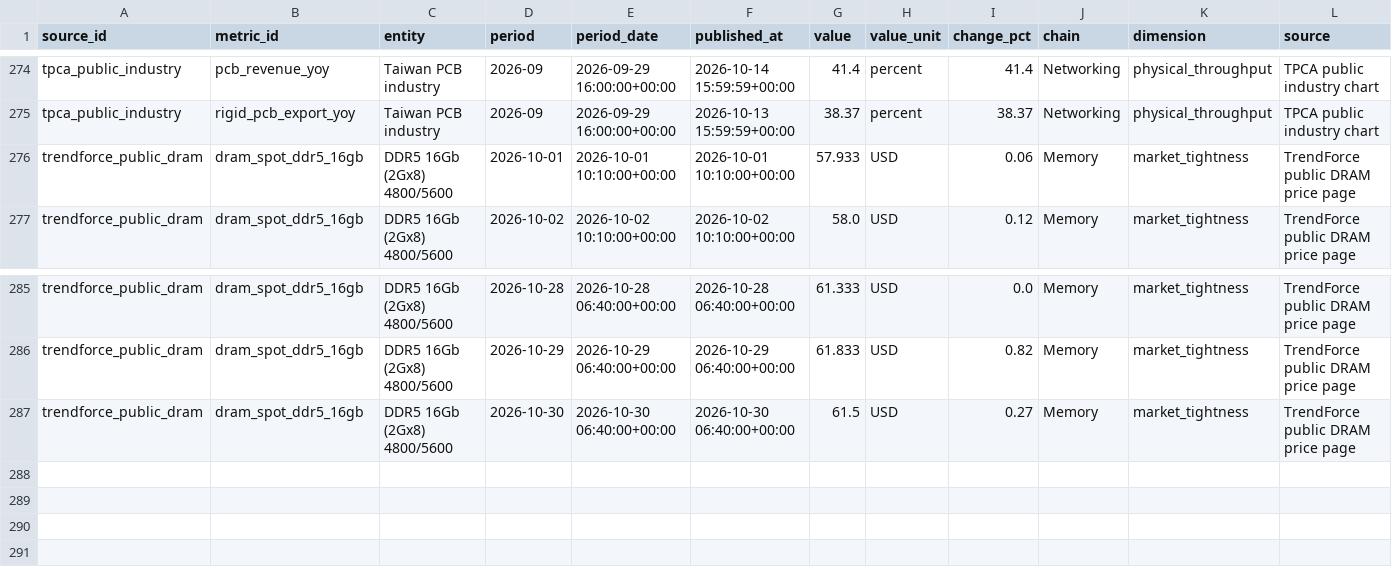
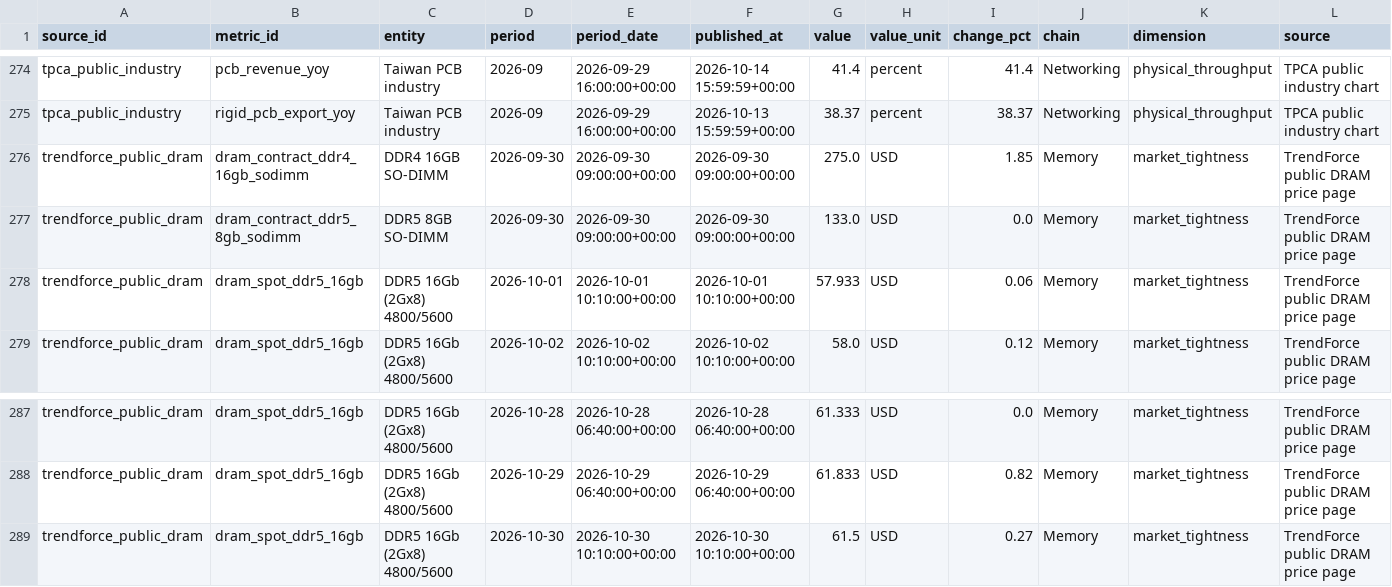
Before and after one commit to wesleylai1123/chain_survey, a CSV file: data/history/free_industry_history_panel.csv, drawn as a sheet; only a part is shown, gaps mark what is left out; addresses are those after the commit; rows hold the shown columns only; the diff names each change by its address in the sheet, - before the commit and + after, or states it on an @@ line.

```diff
--- a/data/history/free_industry_history_panel.csv
+++ b/data/history/free_industry_history_panel.csv
+row 276: trendforce_public_dram | dram_contract_ddr4_16gb_sodimm | DDR4 16GB SO-DIMM | 2026-09-30 | 2026-09-30 09:00:00+00:00 | 2026-09-30 09:00:00+00:00 | 275.0 | USD | 1.85 | Memory | market_tightness | TrendForce public DRAM price page
+row 277: trendforce_public_dram | dram_contract_ddr5_8gb_sodimm | DDR5 8GB SO-DIMM | 2026-09-30 | 2026-09-30 09:00:00+00:00 | 2026-09-30 09:00:00+00:00 | 133.0 | USD | 0.0 | Memory | market_tightness | TrendForce public DRAM price page
-E289 (period_date): 2026-10-30 06:40:00+00:00
+E289 (period_date): 2026-10-30 10:10:00+00:00
-F289 (published_at): 2026-10-30 06:40:00+00:00
+F289 (published_at): 2026-10-30 10:10:00+00:00
```
Also changed, not shown: data/history/free_industry_history_coverage.csv, data/history/trendforce_public_price_history.csv, 4 other files.
